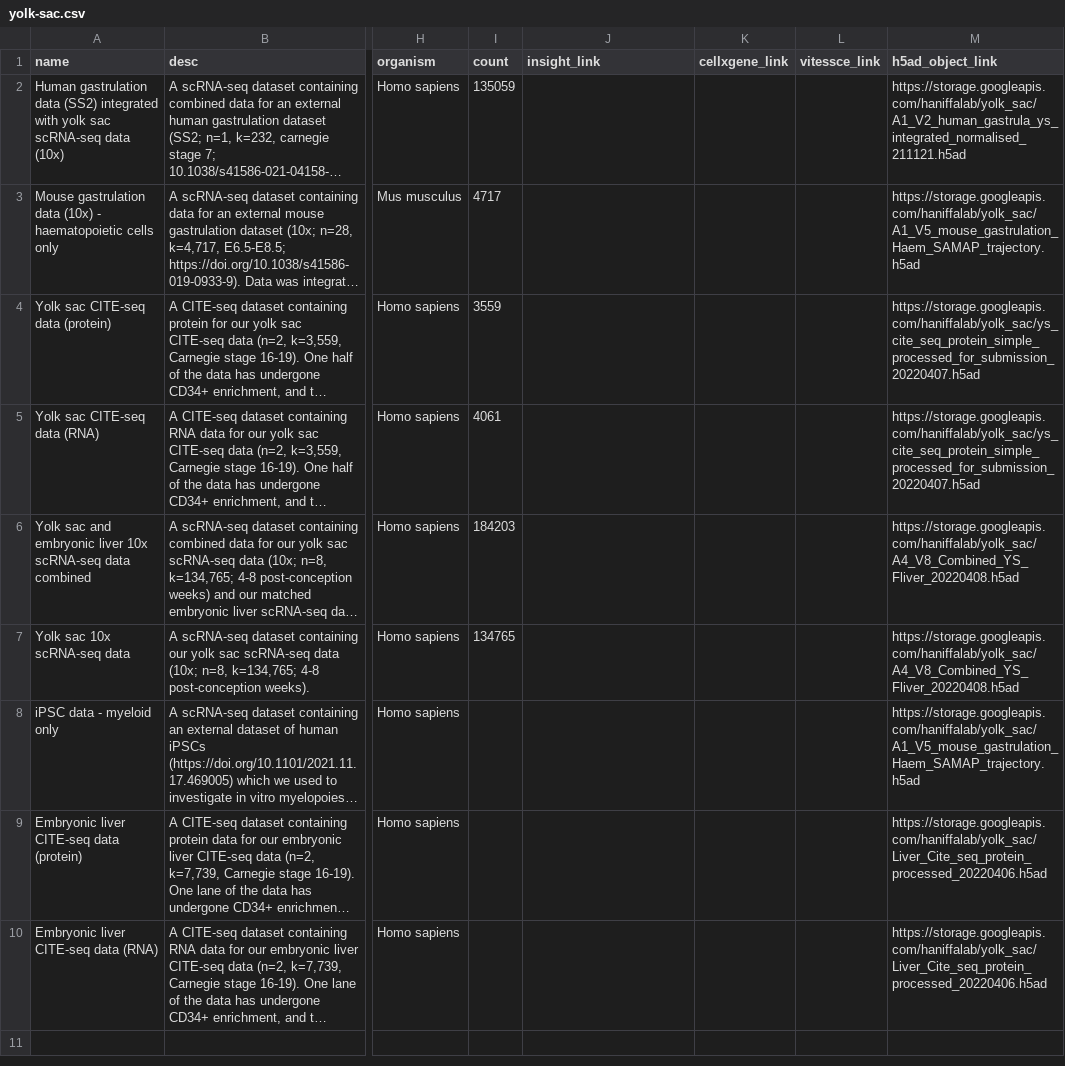
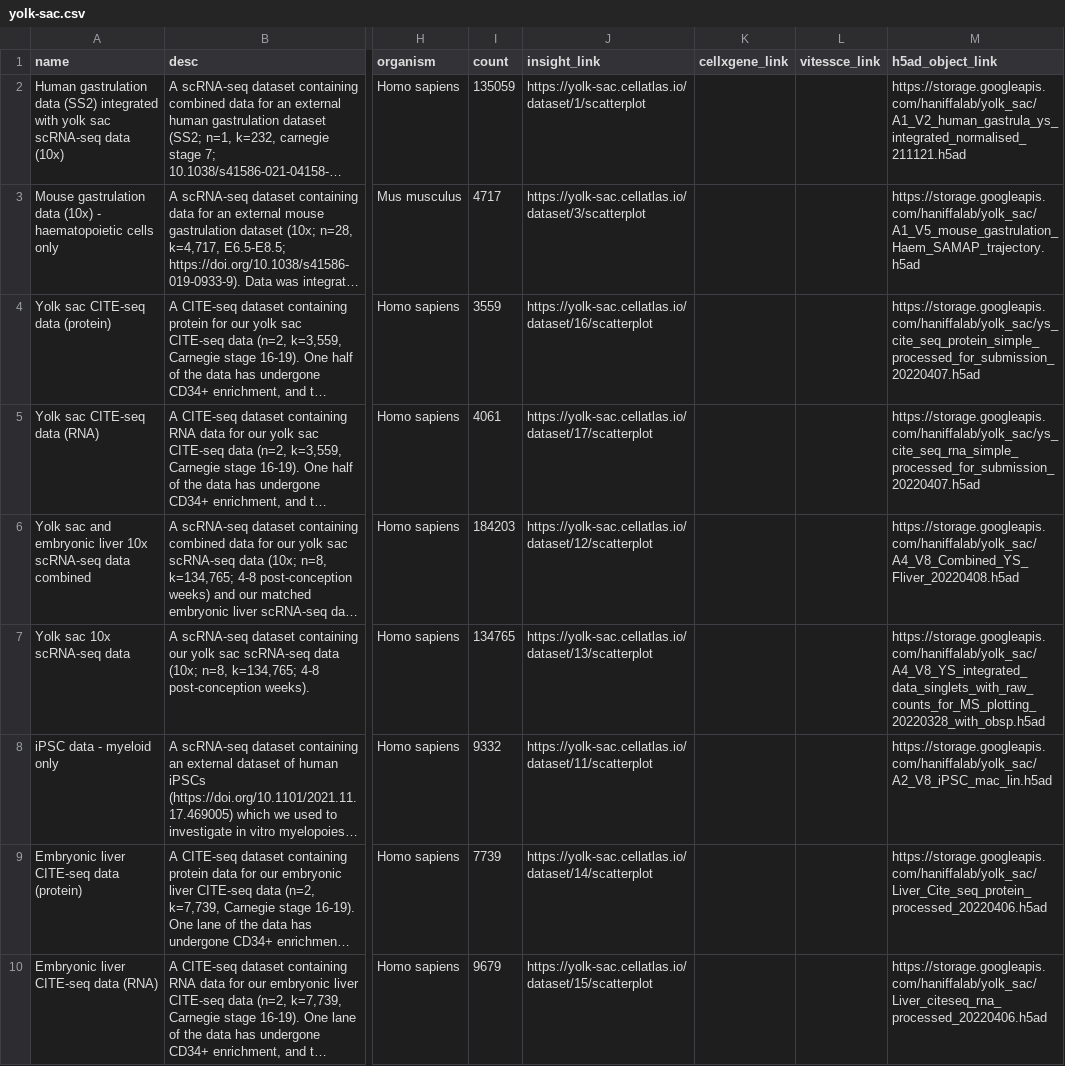
Before and after one commit to haniffalab/jekyll-hdca, a CSV file: _data/yolk-sac.csv, drawn as a sheet; only a part is shown, gaps mark what is left out; long unchanged cells end in …; the diff names each change by its address in the sheet, - before the commit and + after, or states it on an @@ line.

Commit message:
update yolk-sac dataset links

```diff
--- a/_data/yolk-sac.csv
+++ b/_data/yolk-sac.csv
-J2 (insight_link): (empty)
+J2 (insight_link): https://yolk-sac.cellatlas.io/dataset/1/scatterplot
-J3 (insight_link): (empty)
+J3 (insight_link): https://yolk-sac.cellatlas.io/dataset/3/scatterplot
-J4 (insight_link): (empty)
+J4 (insight_link): https://yolk-sac.cellatlas.io/dataset/16/scatterplot
-J5 (insight_link): (empty)
+J5 (insight_link): https://yolk-sac.cellatlas.io/dataset/17/scatterplot
-M5 (h5ad_object_link): https://storage.googleapis.com/haniffalab/yolk_sac/ys_cite_seq_protein_simple_processed_for_submission_20220407.h5ad
+M5 (h5ad_object_link): https://storage.googleapis.com/haniffalab/yolk_sac/ys_cite_seq_rna_simple_processed_for_submission_20220407.h5ad
-J6 (insight_link): (empty)
+J6 (insight_link): https://yolk-sac.cellatlas.io/dataset/12/scatterplot
-J7 (insight_link): (empty)
+J7 (insight_link): https://yolk-sac.cellatlas.io/dataset/13/scatterplot
-M7 (h5ad_object_link): https://storage.googleapis.com/haniffalab/yolk_sac/A4_V8_Combined_YS_Fliver_20220408.h5ad
+M7 (h5ad_object_link): https://storage.googleapis.com/haniffalab/yolk_sac/A4_V8_YS_integrated_data_singlets_with_raw_counts_for_MS_plotting_20220328_with_obsp.h5ad
-I8 (count): (empty)
+I8 (count): 9332
-J8 (insight_link): (empty)
+J8 (insight_link): https://yolk-sac.cellatlas.io/dataset/11/scatterplot
-M8 (h5ad_object_link): https://storage.googleapis.com/haniffalab/yolk_sac/A1_V5_mouse_gastrulation_Haem_SAMAP_trajectory.h5ad
+M8 (h5ad_object_link): https://storage.googleapis.com/haniffalab/yolk_sac/A2_V8_iPSC_mac_lin.h5ad
-I9 (count): (empty)
+I9 (count): 7739
-J9 (insight_link): (empty)
+J9 (insight_link): https://yolk-sac.cellatlas.io/dataset/14/scatterplot
-I10 (count): (empty)
+I10 (count): 9679
-J10 (insight_link): (empty)
+J10 (insight_link): https://yolk-sac.cellatlas.io/dataset/15/scatterplot
-M10 (h5ad_object_link): https://storage.googleapis.com/haniffalab/yolk_sac/Liver_Cite_seq_protein_processed_20220406.h5ad
+M10 (h5ad_object_link): https://storage.googleapis.com/haniffalab/yolk_sac/Liver_citeseq_rna_processed_20220406.h5ad
```
